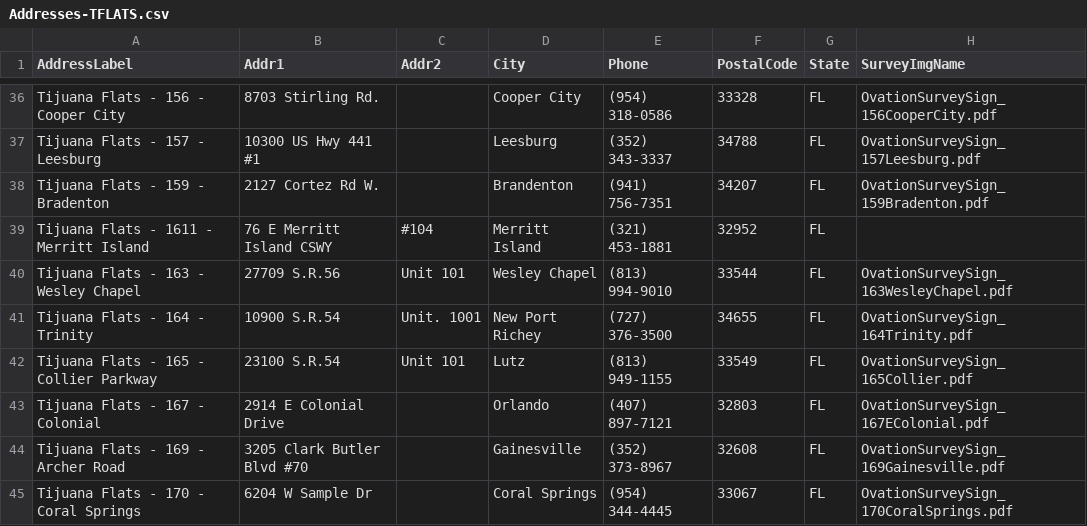
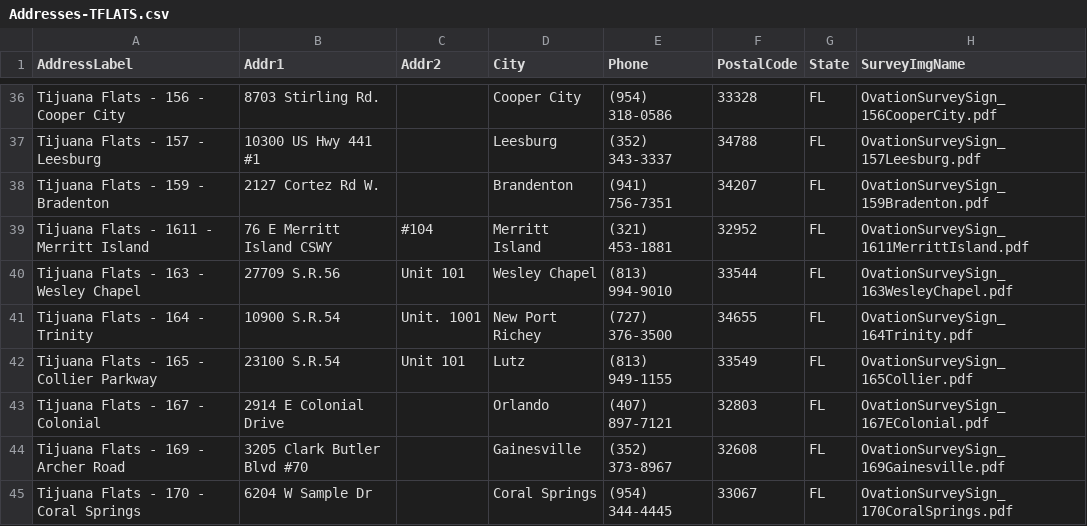
Before and after one commit to TemplateSourceData/tflats, a CSV file: Addresses-TFLATS.csv, drawn as a sheet; only a part is shown, gaps mark what is left out.

```diff
--- a/Addresses-TFLATS.csv
+++ b/Addresses-TFLATS.csv
@@ -38,3 +38,3 @@ Tijuana Flats - 157 - Leesburg,10300 US Hwy 441 #1,,Leesburg,(352) 343-3337,3478
 Tijuana Flats - 159 - Bradenton, 2127 Cortez Rd W.,,Brandenton,(941) 756-7351,34207,FL,OvationSurveySign_159Bradenton.pdf
-Tijuana Flats - 1611 - Merritt Island,76 E Merritt Island CSWY,#104,Merritt Island,(321) 453-1881,32952,FL,
+Tijuana Flats - 1611 - Merritt Island,76 E Merritt Island CSWY,#104,Merritt Island,(321) 453-1881,32952,FL,OvationSurveySign_1611MerrittIsland.pdf
 Tijuana Flats - 163 - Wesley Chapel,27709 S.R.56,Unit 101,Wesley Chapel,(813) 994-9010,33544,FL,OvationSurveySign_163WesleyChapel.pdf
```
